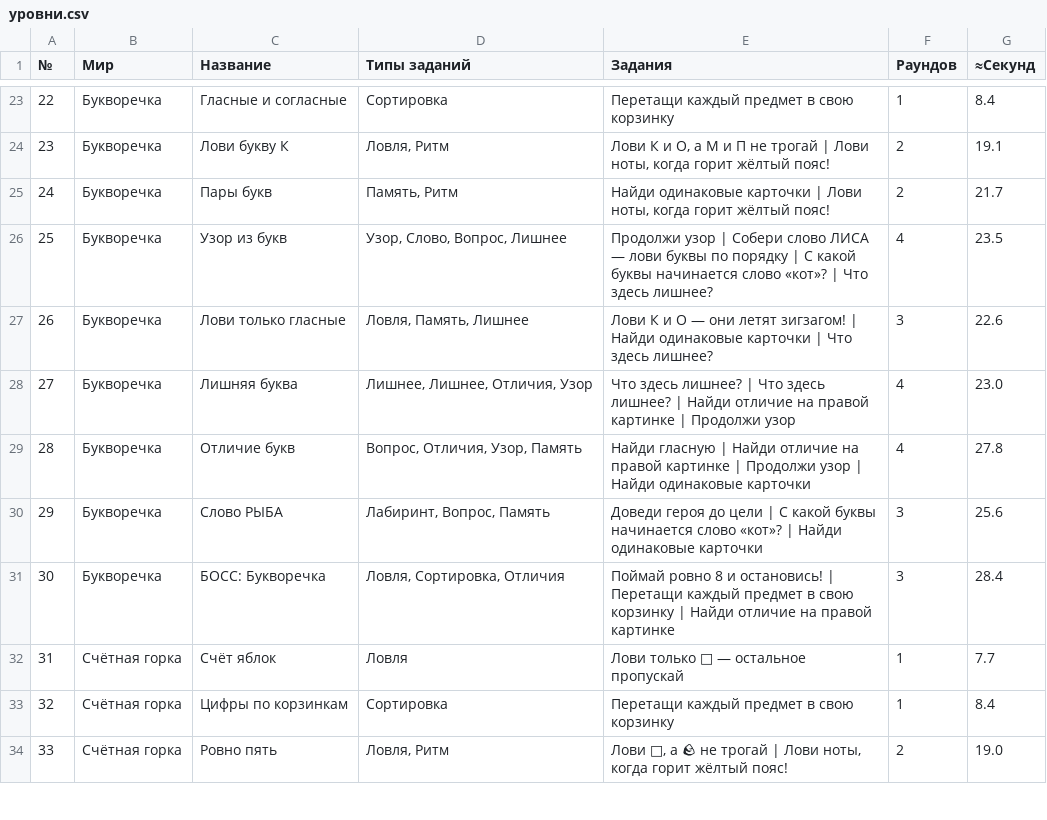
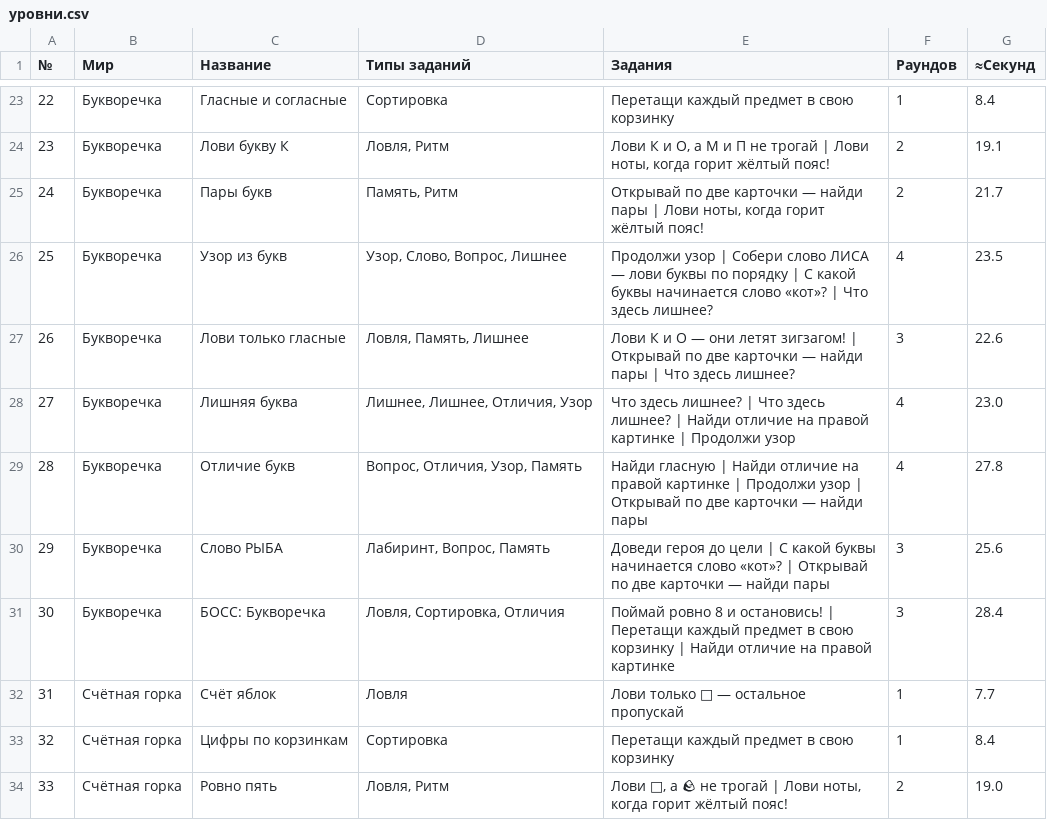
Before and after one commit to valentinsmolyakoff-cmyk/lukoshko, a CSV file: уровни.csv, drawn as a sheet; only a part is shown, gaps mark what is left out; the diff covers the shown part only.

Commit message:
Исправить вопросы и карточки, обновить Тишку и рекомендации

```diff
--- a/уровни.csv
+++ b/уровни.csv
@@ -24,8 +24,8 @@
 23;Букворечка;Лови букву К;Ловля, Ритм;Лови К и О, а М и П не трогай | Лови ноты, когда горит жёлтый пояс!;2;19.1
-24;Букворечка;Пары букв;Память, Ритм;Найди одинаковые карточки | Лови ноты, когда горит жёлтый пояс!;2;21.7
+24;Букворечка;Пары букв;Память, Ритм;Открывай по две карточки — найди пары | Лови ноты, когда горит жёлтый пояс!;2;21.7
 25;Букворечка;Узор из букв;Узор, Слово, Вопрос, Лишнее;Продолжи узор | Собери слово ЛИСА — лови буквы по порядку | С какой буквы начинается слово «кот»? | Что здесь лишнее?;4;23.5
-26;Букворечка;Лови только гласные;Ловля, Память, Лишнее;Лови К и О — они летят зигзагом! | Найди одинаковые карточки | Что здесь лишнее?;3;22.6
+26;Букворечка;Лови только гласные;Ловля, Память, Лишнее;Лови К и О — они летят зигзагом! | Открывай по две карточки — найди пары | Что здесь лишнее?;3;22.6
 27;Букворечка;Лишняя буква;Лишнее, Лишнее, Отличия, Узор;Что здесь лишнее? | Что здесь лишнее? | Найди отличие на правой картинке | Продолжи узор;4;23.0
-28;Букворечка;Отличие букв;Вопрос, Отличия, Узор, Память;Найди гласную | Найди отличие на правой картинке | Продолжи узор | Найди одинаковые карточки;4;27.8
-29;Букворечка;Слово РЫБА;Лабиринт, Вопрос, Память;Доведи героя до цели | С какой буквы начинается слово «кот»? | Найди одинаковые карточки;3;25.6
+28;Букворечка;Отличие букв;Вопрос, Отличия, Узор, Память;Найди гласную | Найди отличие на правой картинке | Продолжи узор | Открывай по две карточки — найди пары;4;27.8
+29;Букворечка;Слово РЫБА;Лабиринт, Вопрос, Память;Доведи героя до цели | С какой буквы начинается слово «кот»? | Открывай по две карточки — найди пары;3;25.6
 30;Букворечка;БОСС: Букворечка;Ловля, Сортировка, Отличия;Поймай ровно 8 и остановись! | Перетащи каждый предмет в свою корзинку | Найди отличие на правой картинке;3;28.4
```
Also changed, not shown: 59 edited cells elsewhere in this file, 5 other files.
